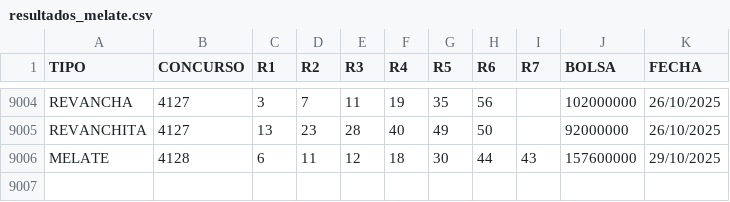
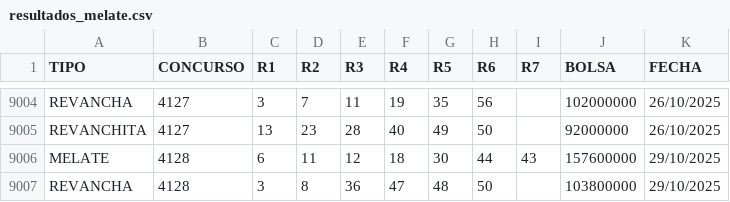
Before and after one commit to melatorApp/MelatorApp, a CSV file: Sorteos/resultados_melate.csv, drawn as a sheet; only a part is shown, gaps mark what is left out; the diff names each change by its address in the sheet, - before the commit and + after, or states it on an @@ line.

Commit message:
[Automático] Añadir sorteo #4128

```diff
--- a/Sorteos/resultados_melate.csv
+++ b/Sorteos/resultados_melate.csv
+row 9007: REVANCHA | 4128 | 3 | 8 | 36 | 47 | 48 | 50 |  | 103800000 | 29/10/2025
```
